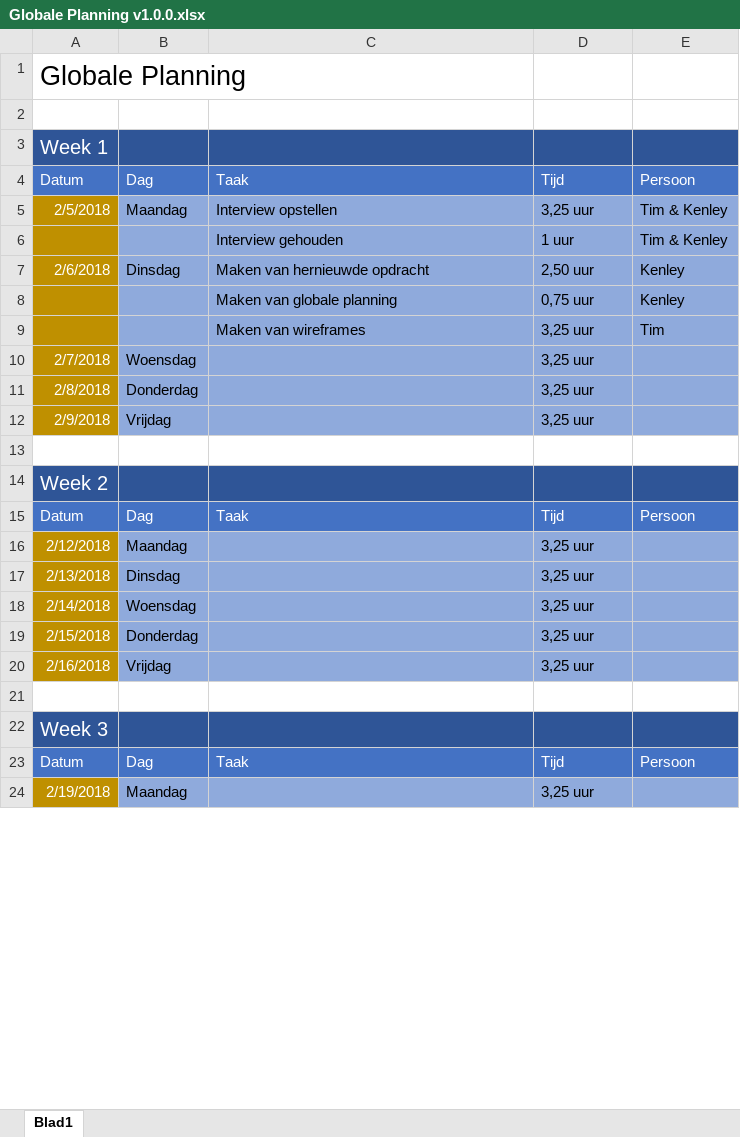
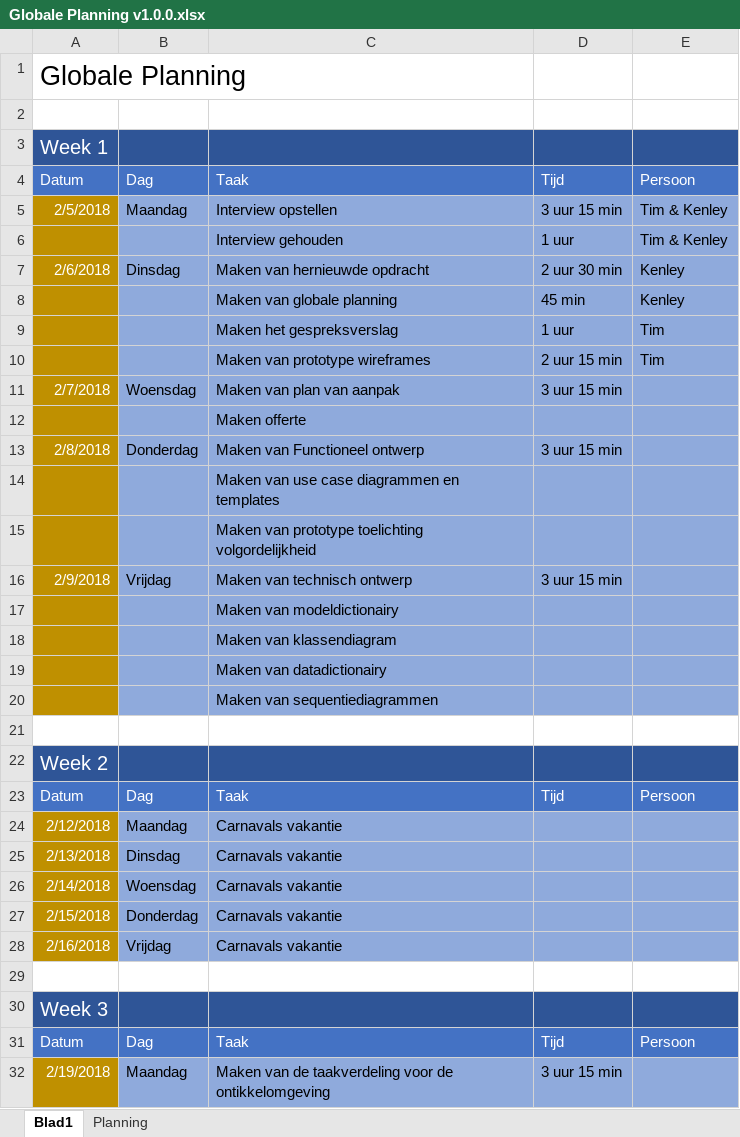
Before and after one commit to Kstrik/Periode_11_Proef_PVB_Tim_Kenley, an Excel workbook: KT1/KT1.2/KT1.2.1 Globale Planning/Globale Planning v1.0.0.xlsx, sheet Blad1, drawn as a sheet; only a part is shown; values as stored, in another font and other column widths than the file's, no borders; addresses are those after the commit; the diff covers the shown part only; the diff names each change by its address in the sheet, - before the commit and + after, or states it on an @@ line.

Commit message:
Added hernieuwde opdracht, Acceptatietest en globale planning

```diff
--- a/KT1/KT1.2/KT1.2.1 Globale Planning/Globale Planning v1.0.0.xlsx (sheet Blad1)
+++ b/KT1/KT1.2/KT1.2.1 Globale Planning/Globale Planning v1.0.0.xlsx (sheet Blad1)
+sheet tab: Planning
-D5: 3,25 uur
+D5: 3 uur 15 min
-D7: 2,50 uur
+D7: 2 uur 30 min
-D8: 0,75 uur
+D8: 45 min
+row 9:  |  | Maken het gespreksverslag | 1 uur | Tim
-C10: Maken van wireframes
+C10: Maken van prototype wireframes
-D10: 3,25 uur
+D10: 2 uur 15 min
-C11: (empty)
+C11: Maken van plan van aanpak
-D11: 3,25 uur
+D11: 3 uur 15 min
+row 12:  |  | Maken offerte
-C13: (empty)
+C13: Maken van Functioneel ontwerp
-D13: 3,25 uur
+D13: 3 uur 15 min
+row 14:  |  | Maken van use case diagrammen en templates
+row 15:  |  | Maken van prototype toelichting volgordelijkheid
-C16: (empty)
+C16: Maken van technisch ontwerp
-D16: 3,25 uur
+D16: 3 uur 15 min
+row 17:  |  | Maken van modeldictionairy
+row 18:  |  | Maken van klassendiagram
+row 19:  |  | Maken van datadictionairy
+row 20:  |  | Maken van sequentiediagrammen
-C24:C28: (empty)
+C24:C28: Carnavals vakantie
-D24:D28: 3,25 uur
+D24:D28: (empty)
-C32: (empty)
+C32: Maken van de taakverdeling voor de ontikkelomgeving
-D32: 3,25 uur
+D32: 3 uur 15 min
```
Also changed, not shown: 5 added rows and 40 edited cells elsewhere in this sheet, 3 other files.
